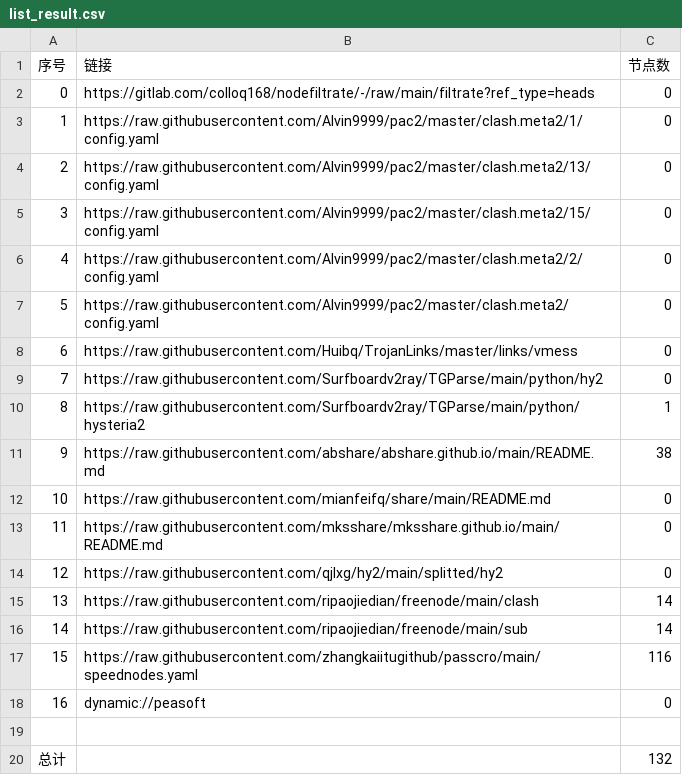
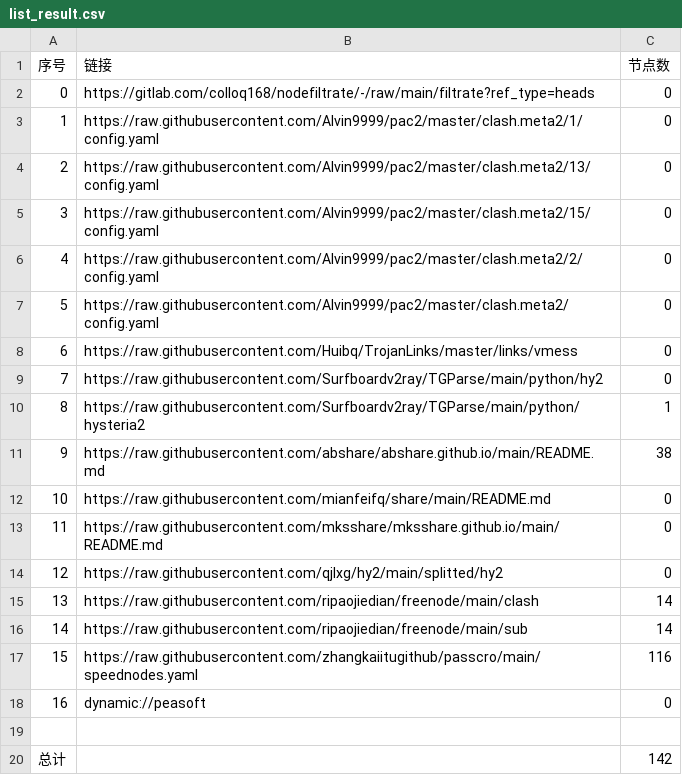
Before and after one commit to testtff/NoMoreWalls, a CSV file: list_result.csv, drawn as a sheet.

```diff
--- a/list_result.csv
+++ b/list_result.csv
@@ -19,2 +19,2 @@
 
-总计,,132
+总计,,142
```
Also changed, not shown: 15 other files.
